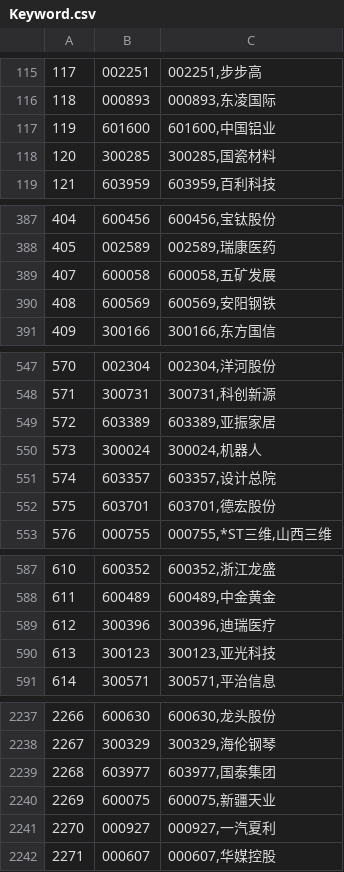
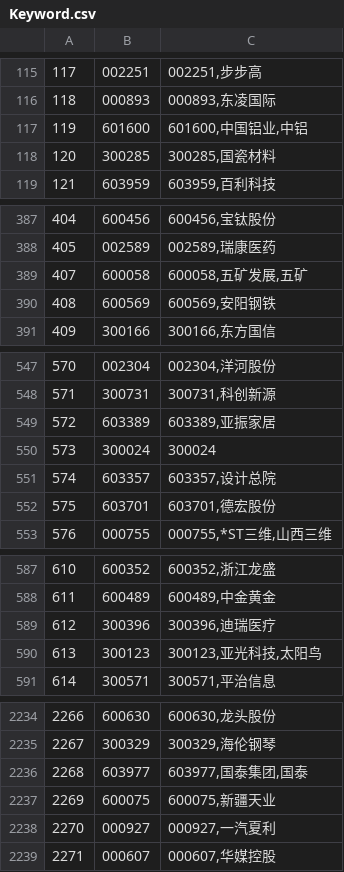
Before and after one commit to Anny0422/news_conn_keywords, a CSV file: Keyword.csv, drawn as a sheet; only a part is shown, gaps mark what is left out; the diff covers the shown part only.

```diff
--- a/Keyword.csv
+++ b/Keyword.csv
@@ -116,3 +116,3 @@
 "118","000893","000893,东凌国际"
-"119","601600","601600,中国铝业"
+"119","601600","601600,中国铝业,中铝"
 "120","300285","300285,国瓷材料"
@@ -388,3 +388,3 @@
 "405","002589","002589,瑞康医药"
-"407","600058","600058,五矿发展"
+"407","600058","600058,五矿发展,五矿"
 "408","600569","600569,安阳钢铁"
@@ -549,3 +549,3 @@
 "572","603389","603389,亚振家居"
-"573","300024","300024,机器人"
+"573","300024","300024"
 "574","603357","603357,设计总院"
@@ -589,3 +589,3 @@
 "612","300396","300396,迪瑞医疗"
-"613","300123","300123,亚光科技"
+"613","300123","300123,亚光科技,太阳鸟"
 "614","300571","300571,平治信息"
@@ -2238,3 +2235,3 @@
 "2267","300329","300329,海伦钢琴"
-"2268","603977","603977,国泰集团"
+"2268","603977","603977,国泰集团,国泰"
 "2269","600075","600075,新疆天业"
```
Also changed, not shown: 4 removed rows and 2 edited cells elsewhere in this file, erroKeyword.csv.
